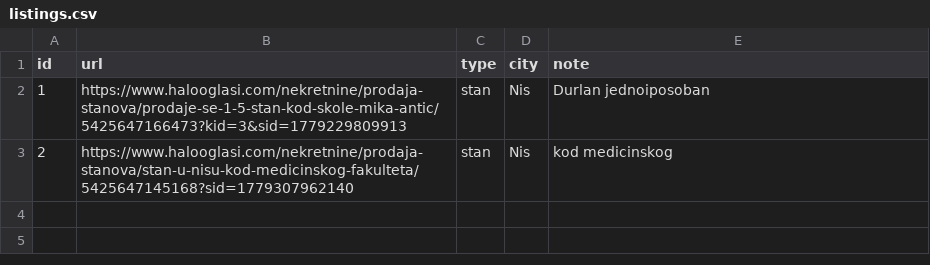
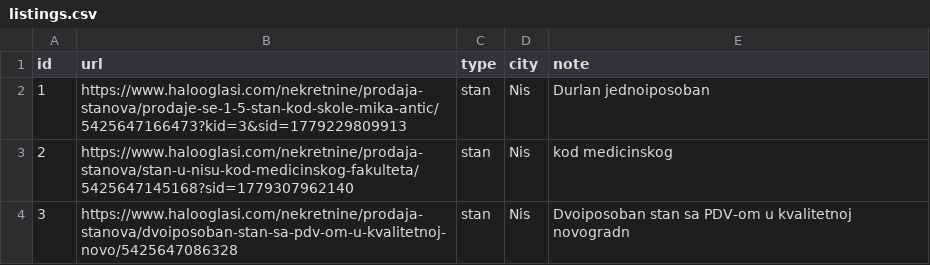
Before and after one commit to vojinovic/real-estate-tracker, a CSV file: listings.csv, drawn as a sheet; the diff names each change by its address in the sheet, - before the commit and + after, or states it on an @@ line.

Commit message:
Add listing: Dvoiposoban stan sa PDV-om u kvalitetnoj novogradn

```diff
--- a/listings.csv
+++ b/listings.csv
+row 4: 3 | https://www.halooglasi.com/nekretnine/prodaja-stanova/dvoiposoban-stan-sa-pdv-om-u-kvalitetnoj-novo/5425647086328 | stan | Nis | Dvoiposoban stan sa PDV-om u kvalitetnoj novogradn
```
